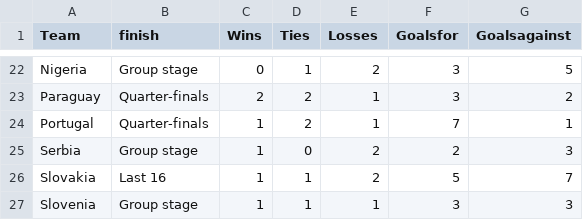
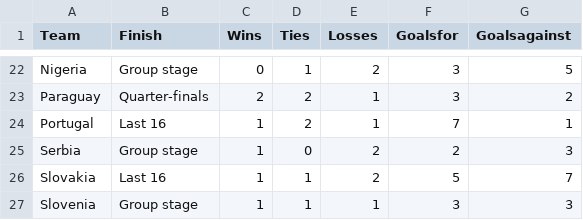
Before and after one commit to octavio19/World_Cup-cs165, a CSV file: 2010_general.csv, drawn as a sheet; only a part is shown, gaps mark what is left out; the diff names each change by its address in the sheet, - before the commit and + after, or states it on an @@ line.

Commit message:
last change to 2010

```diff
--- a/2010_general.csv
+++ b/2010_general.csv
-B1: finish
+B1: Finish
-B24 (Finish): Quarter-finals
+B24 (Finish): Last 16
```
